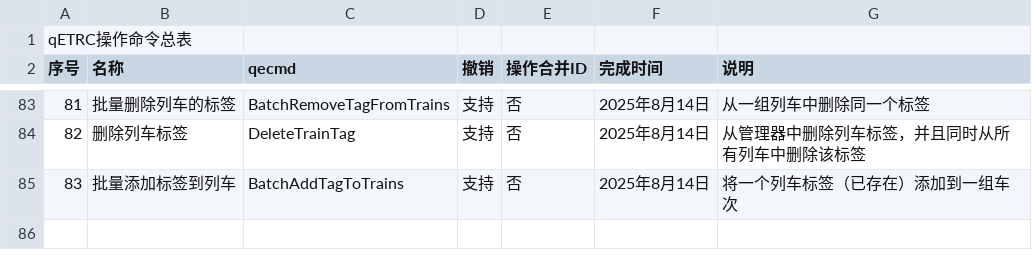
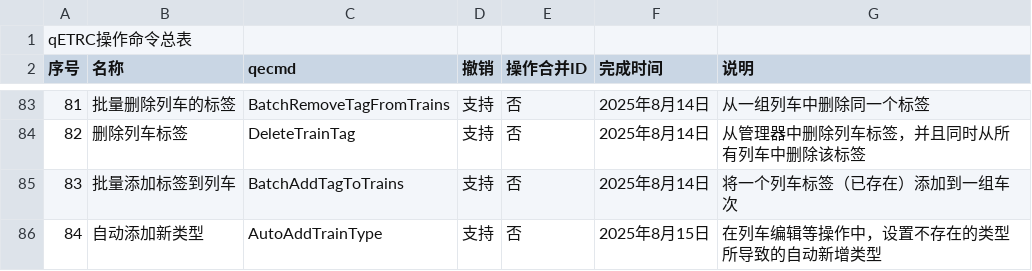
Before and after one commit to CDK6182CHR/qETRC, a CSV file: doc/command_list.csv, drawn as a sheet; only a part is shown, gaps mark what is left out.

Commit message:
2025-08-15 10:39:52  AutoAddTrainType command

```diff
--- a/doc/command_list.csv
+++ b/doc/command_list.csv
@@ -85 +85,2 @@
 83,批量添加标签到列车,BatchAddTagToTrains,支持,否,2025年8月14日,将一个列车标签（已存在）添加到一组车次
+84,自动添加新类型,AutoAddTrainType,支持,否,2025年8月15日,在列车编辑等操作中，设置不存在的类型所导致的自动新增类型
```
Also changed, not shown: 10 other files.
